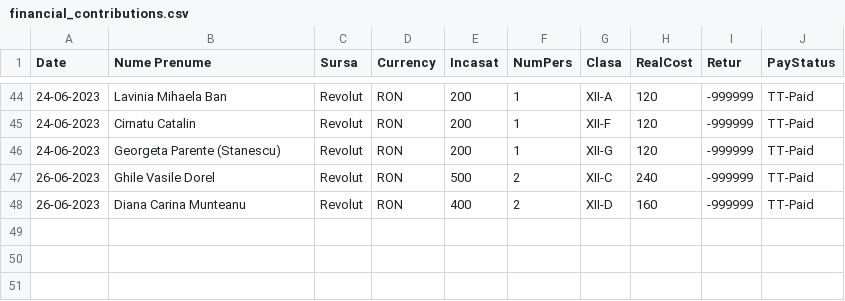
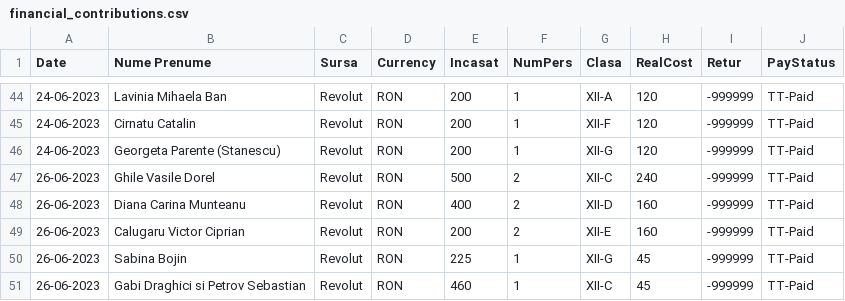
Before and after one commit to nmsabc/gen93_CD_Loga, a CSV file: financial_contributions.csv, drawn as a sheet; only a part is shown, gaps mark what is left out; the diff names each change by its address in the sheet, - before the commit and + after, or states it on an @@ line.

```diff
--- a/financial_contributions.csv
+++ b/financial_contributions.csv
+row 49: 26-06-2023 | Calugaru Victor Ciprian | Revolut | RON | 200 | 2 | XII-E | 160 | -999999 | TT-Paid
+row 50: 26-06-2023 | Sabina Bojin | Revolut | RON | 225 | 1 | XII-G | 45 | -999999 | TT-Paid
+row 51: 26-06-2023 | Gabi Draghici si Petrov Sebastian | Revolut | RON | 460 | 1 | XII-C | 45 | -999999 | TT-Paid
```
Also changed, not shown: 1 other file.
